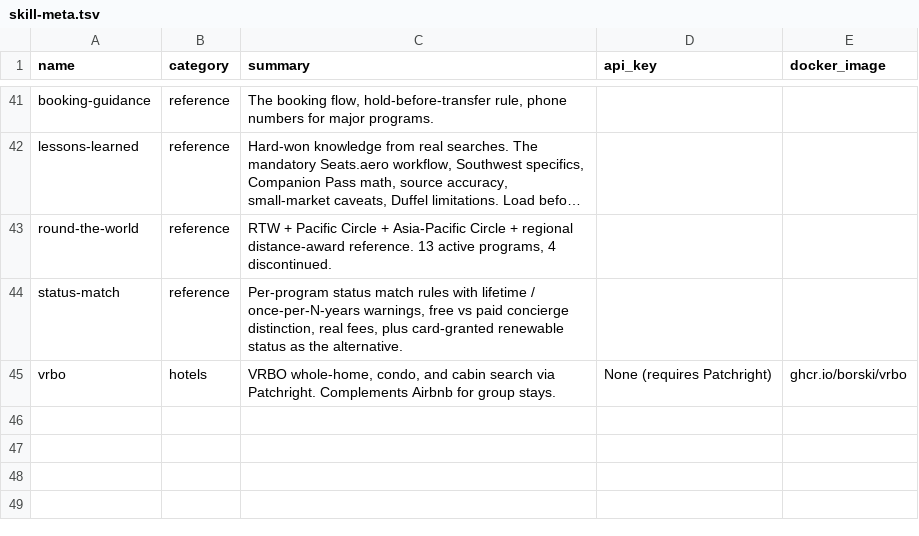
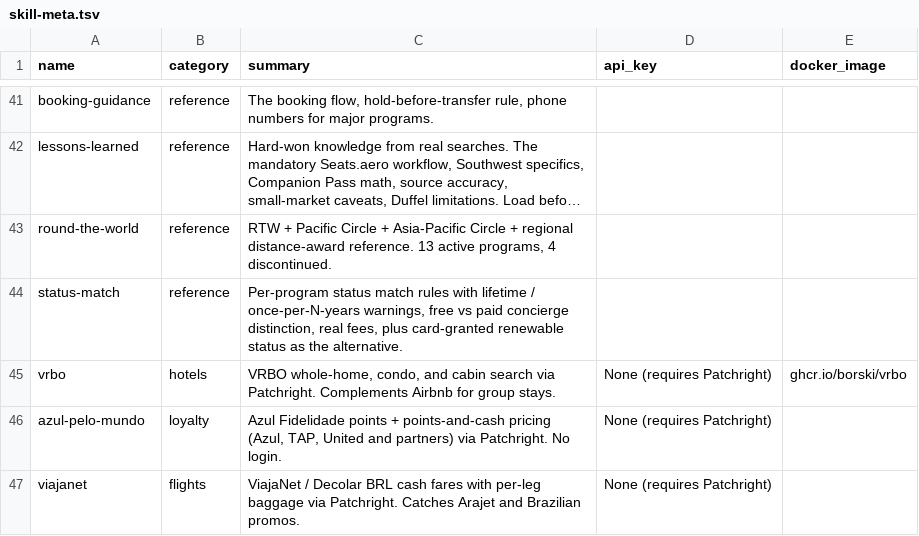
Before and after one commit to borski/travel-hacking-toolkit, a TSV file: scripts/skill-meta.tsv, drawn as a sheet; only a part is shown, gaps mark what is left out; long unchanged cells end in …; the diff names each change by its address in the sheet, - before the commit and + after, or states it on an @@ line.

```diff
--- a/scripts/skill-meta.tsv
+++ b/scripts/skill-meta.tsv
+row 46: azul-pelo-mundo | loyalty | Azul Fidelidade points + points-and-cash pricing (Azul, TAP, United and partners) via Patchright. No login. | None (requires Patchright)
+row 47: viajanet | flights | ViajaNet / Decolar BRL cash fares with per-leg baggage via Patchright. Catches Arajet and Brazilian promos. | None (requires Patchright)
```
Also changed, not shown: 16 other files.
